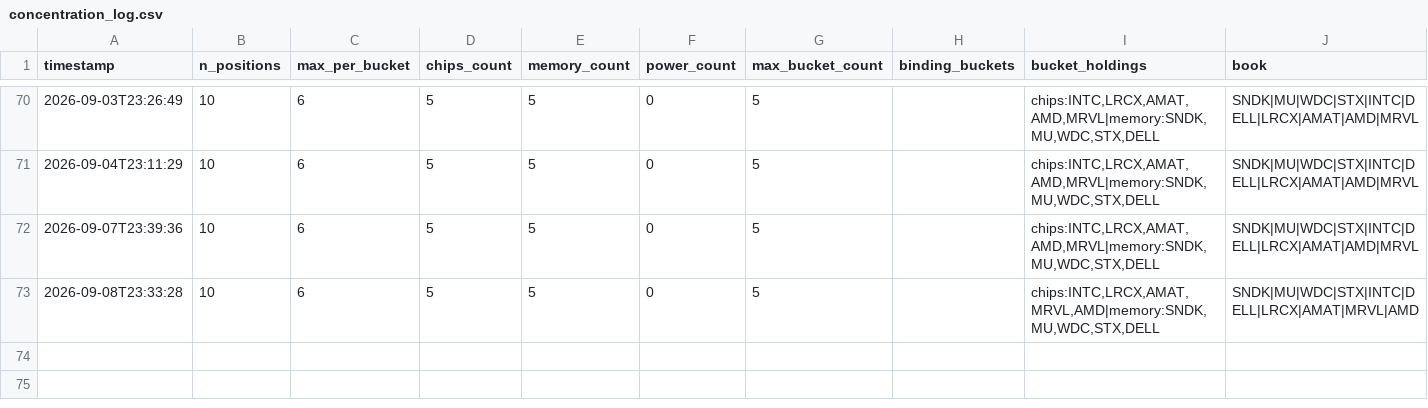
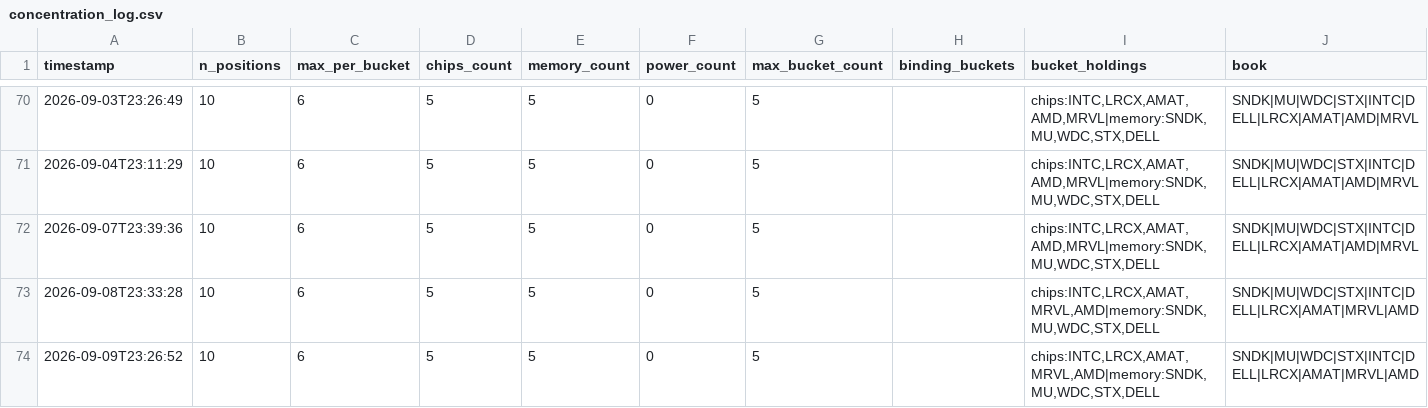
Before and after one commit to JeffGe911/Quant-paper-, a CSV file: concentration_log.csv, drawn as a sheet; only a part is shown, gaps mark what is left out; the diff names each change by its address in the sheet, - before the commit and + after, or states it on an @@ line.

```diff
--- a/concentration_log.csv
+++ b/concentration_log.csv
+row 74: 2026-09-09T23:26:52 | 10 | 6 | 5 | 5 | 0 | 5 |  | chips:INTC,LRCX,AMAT,MRVL,AMD|memory:SNDK,MU,WDC,STX,DELL | SNDK|MU|WDC|STX|INTC|DELL|LRCX|AMAT|MRVL|AMD
```
Also changed, not shown: nav.csv.
